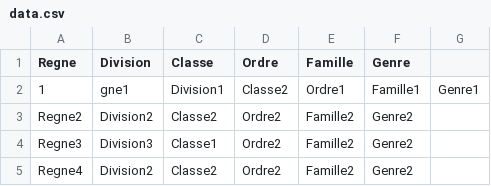
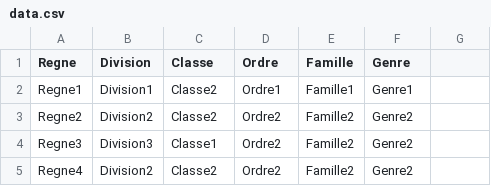
Before and after one commit to VanessaMaigne/CucurbitaMaxima, a CSV file: data/data.csv, drawn as a sheet.

Commit message:
Create and list note

```diff
--- a/data/data.csv
+++ b/data/data.csv
@@ -1,3 +1,3 @@
 Regne,Division,Classe,Ordre,Famille,Genre
-1,gne1,Division1,Classe2,Ordre1,Famille1,Genre1
+Regne1,Division1,Classe2,Ordre1,Famille1,Genre1
 Regne2,Division2,Classe2,Ordre2,Famille2,Genre2
```
Also changed, not shown: 6 other files.
